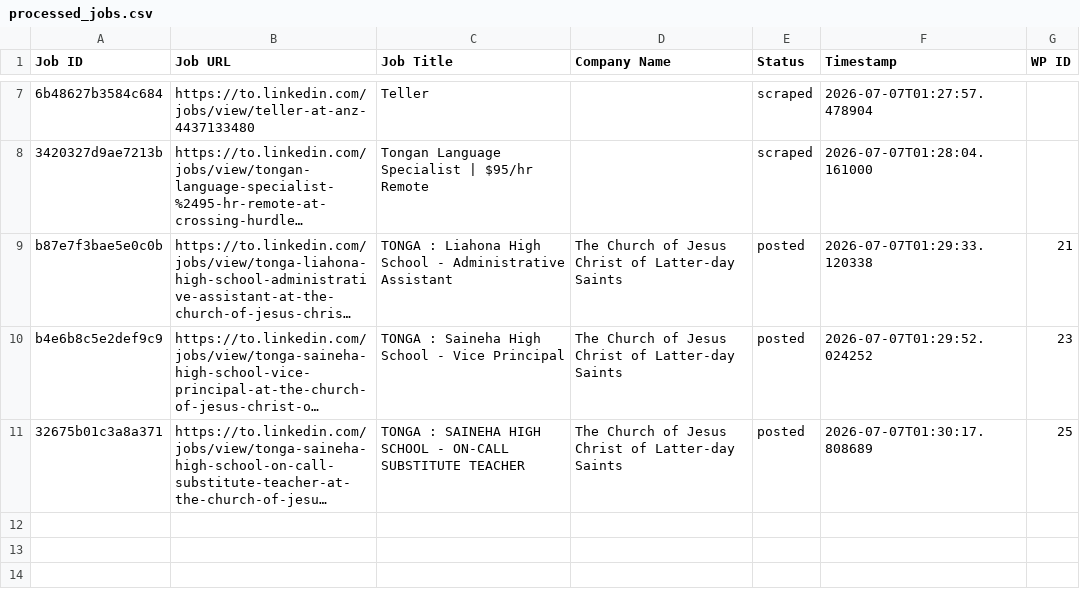
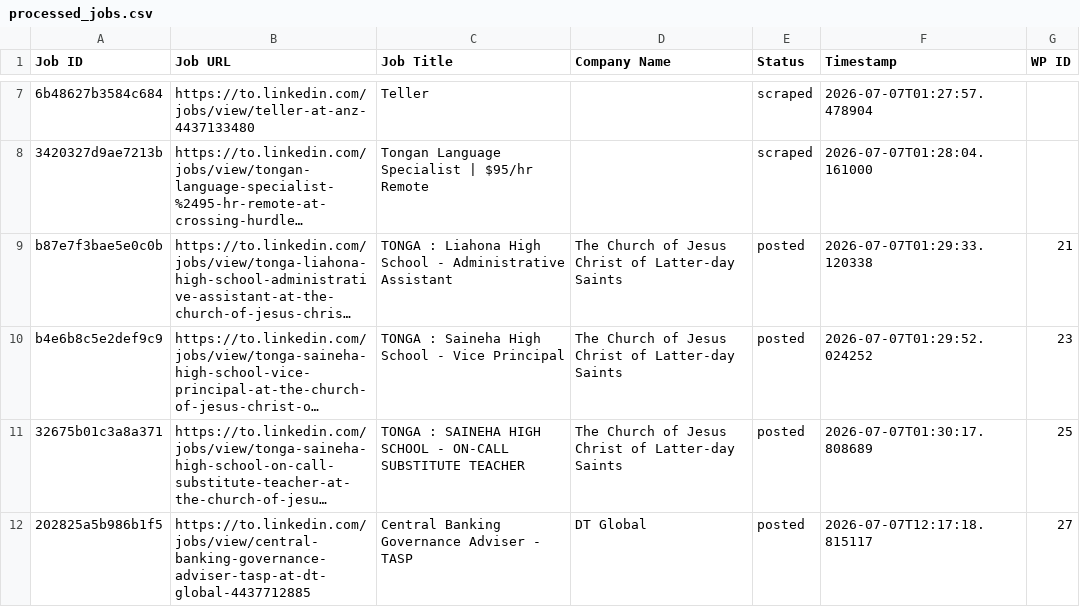
Before and after one commit to innovationinc2000/to, a CSV file: processed_jobs.csv, drawn as a sheet; only a part is shown, gaps mark what is left out; long unchanged cells end in …; the diff names each change by its address in the sheet, - before the commit and + after, or states it on an @@ line.

```diff
--- a/processed_jobs.csv
+++ b/processed_jobs.csv
+row 12: 202825a5b986b1f5 | https://to.linkedin.com/jobs/view/central-banking-governance-adviser-tasp-at-dt-global-4437712885 | Central Banking Governance Adviser - TASP | DT Global | posted | 2026-07-07T12:17:18.815117 | 27
```
